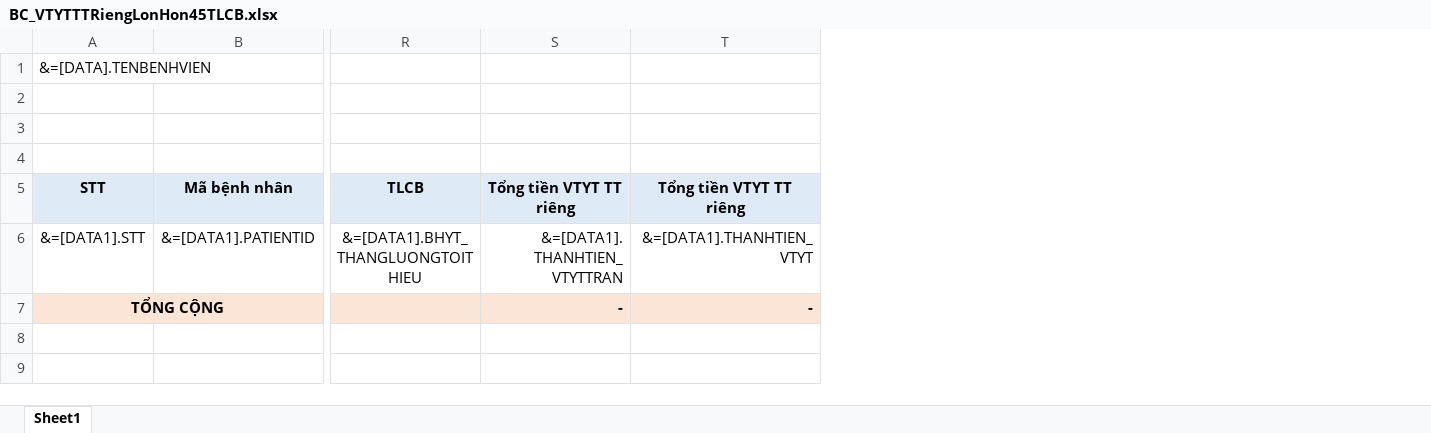
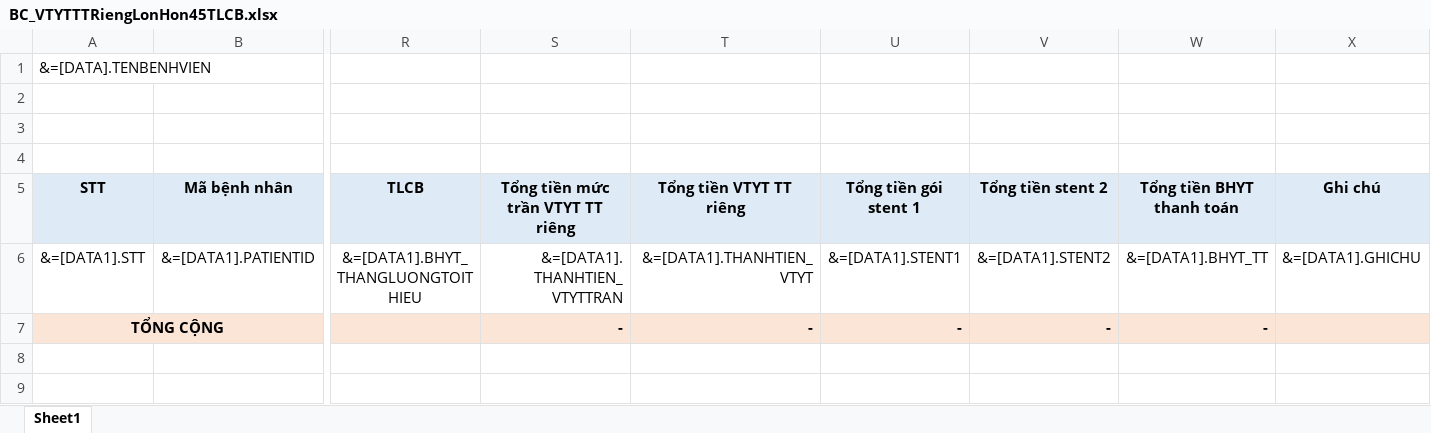
Before and after one commit to gaconleocay/MedicalLink, an Excel workbook: MedicalLink/Templates/BC_VTYTTTRiengLonHon45TLCB.xlsx, sheet Sheet1, drawn as a sheet; only a part is shown, gaps mark what is left out; values as stored, in another font and other column widths than the file's, no borders; conditional formats not drawn; the diff names each change by its address in the sheet, - before the commit and + after, or states it on an @@ line.

```diff
--- a/MedicalLink/Templates/BC_VTYTTTRiengLonHon45TLCB.xlsx (sheet Sheet1)
+++ b/MedicalLink/Templates/BC_VTYTTTRiengLonHon45TLCB.xlsx (sheet Sheet1)
+column U (Tổng tiền gói stent 1), rows 6-7: &=[DATA1].STENT1 | -
+column V (Tổng tiền stent 2), rows 6-7: &=[DATA1].STENT2 | -
+column W (Tổng tiền BHYT thanh toán), rows 6-7: &=[DATA1].BHYT_TT | -
+column X (Ghi chú), row 6: &=[DATA1].GHICHU
-S5: Tổng tiền VTYT TT riêng
+S5: Tổng tiền mức trần VTYT TT riêng
```
Also changed, not shown: 38 other files.
